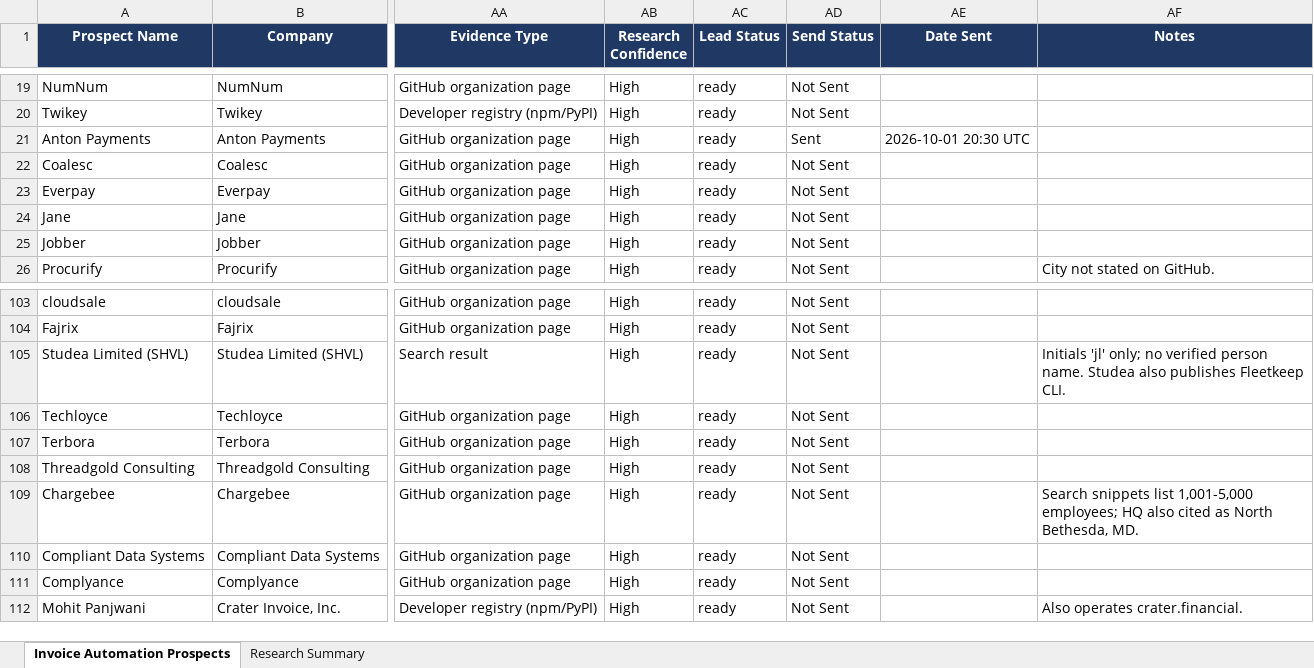
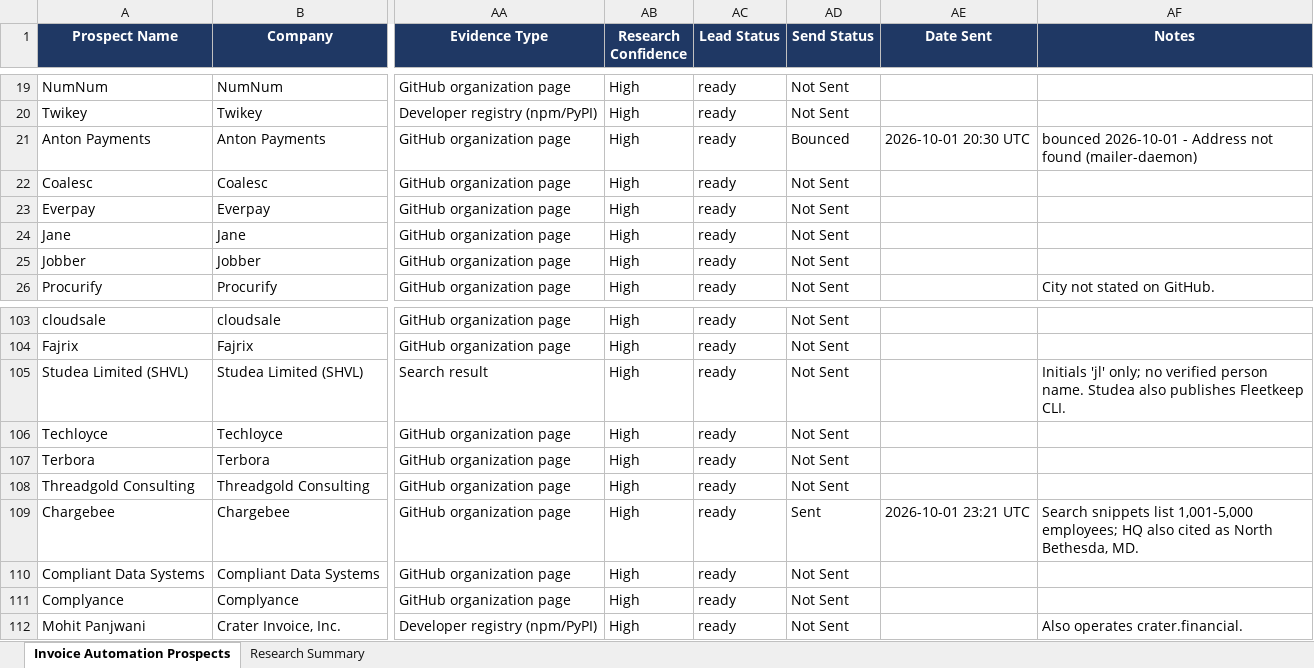
Before and after one commit to Vedrix-dev01/scouting001, an Excel workbook: Germany_US_UK_Invoice_AI_Automation_Prospects_1000.xlsx, sheet Invoice Automation Prospects, drawn as a sheet; only a part is shown, gaps mark what is left out; values as stored, in another font and other column widths than the file's, no borders; table styles not drawn; the diff names each change by its address in the sheet, - before the commit and + after, or states it on an @@ line.

```diff
--- a/Germany_US_UK_Invoice_AI_Automation_Prospects_1000.xlsx (sheet Invoice Automation Prospects)
+++ b/Germany_US_UK_Invoice_AI_Automation_Prospects_1000.xlsx (sheet Invoice Automation Prospects)
-AD21 (Send Status): Sent
+AD21 (Send Status): Bounced
-AF21 (Notes): (empty)
+AF21 (Notes): bounced 2026-10-01 - Address not found (mailer-daemon)
-AD109 (Send Status): Not Sent
+AD109 (Send Status): Sent
-AE109 (Date Sent): (empty)
+AE109 (Date Sent): 2026-10-01 23:21 UTC
```
Also changed, not shown: 1 other file.
